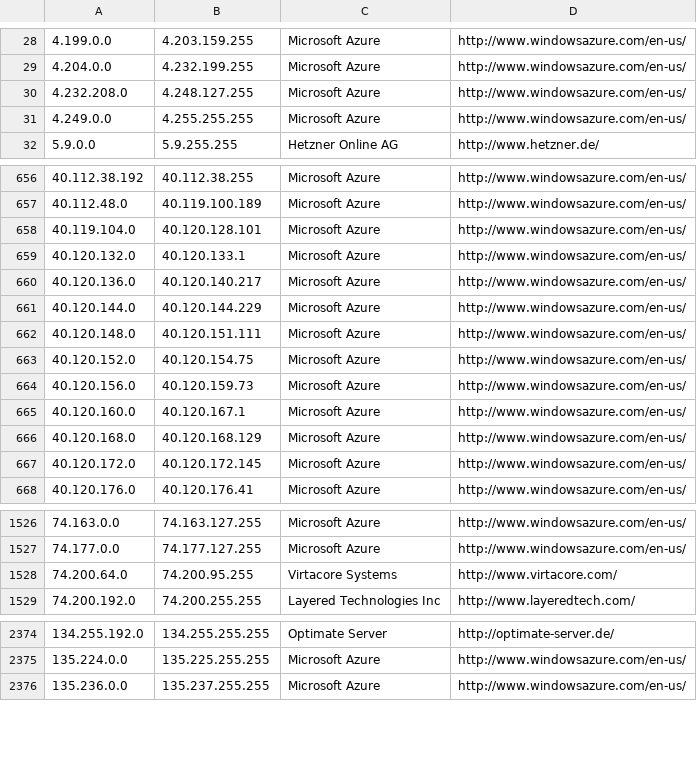
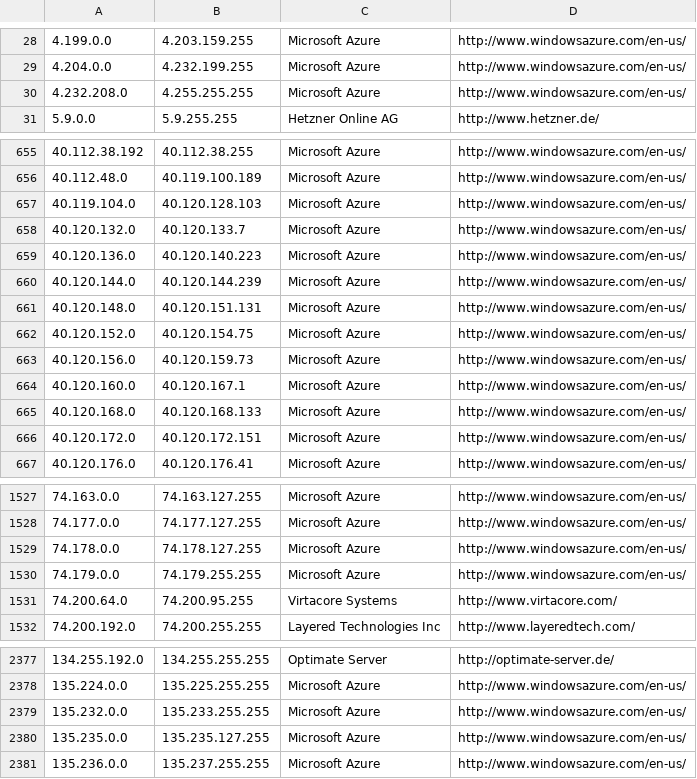
Before and after one commit to growlfm/odl, a CSV file: odl/data/datacenters.csv, drawn as a sheet; only a part is shown, gaps mark what is left out; the diff covers the shown part only.

Commit message:
Update IP list

```diff
--- a/odl/data/datacenters.csv
+++ b/odl/data/datacenters.csv
@@ -29,4 +29,3 @@
 4.204.0.0,4.232.199.255,Microsoft Azure,http://www.windowsazure.com/en-us/
-4.232.208.0,4.248.127.255,Microsoft Azure,http://www.windowsazure.com/en-us/
-4.249.0.0,4.255.255.255,Microsoft Azure,http://www.windowsazure.com/en-us/
+4.232.208.0,4.255.255.255,Microsoft Azure,http://www.windowsazure.com/en-us/
 5.9.0.0,5.9.255.255,Hetzner Online AG,http://www.hetzner.de/
@@ -657,7 +656,7 @@
 40.112.48.0,40.119.100.189,Microsoft Azure,http://www.windowsazure.com/en-us/
-40.119.104.0,40.120.128.101,Microsoft Azure,http://www.windowsazure.com/en-us/
-40.120.132.0,40.120.133.1,Microsoft Azure,http://www.windowsazure.com/en-us/
-40.120.136.0,40.120.140.217,Microsoft Azure,http://www.windowsazure.com/en-us/
-40.120.144.0,40.120.144.229,Microsoft Azure,http://www.windowsazure.com/en-us/
-40.120.148.0,40.120.151.111,Microsoft Azure,http://www.windowsazure.com/en-us/
+40.119.104.0,40.120.128.103,Microsoft Azure,http://www.windowsazure.com/en-us/
+40.120.132.0,40.120.133.7,Microsoft Azure,http://www.windowsazure.com/en-us/
+40.120.136.0,40.120.140.223,Microsoft Azure,http://www.windowsazure.com/en-us/
+40.120.144.0,40.120.144.239,Microsoft Azure,http://www.windowsazure.com/en-us/
+40.120.148.0,40.120.151.131,Microsoft Azure,http://www.windowsazure.com/en-us/
 40.120.152.0,40.120.154.75,Microsoft Azure,http://www.windowsazure.com/en-us/
@@ -665,4 +664,4 @@
 40.120.160.0,40.120.167.1,Microsoft Azure,http://www.windowsazure.com/en-us/
-40.120.168.0,40.120.168.129,Microsoft Azure,http://www.windowsazure.com/en-us/
-40.120.172.0,40.120.172.145,Microsoft Azure,http://www.windowsazure.com/en-us/
+40.120.168.0,40.120.168.133,Microsoft Azure,http://www.windowsazure.com/en-us/
+40.120.172.0,40.120.172.151,Microsoft Azure,http://www.windowsazure.com/en-us/
 40.120.176.0,40.120.176.41,Microsoft Azure,http://www.windowsazure.com/en-us/
@@ -1527,2 +1528,4 @@
 74.177.0.0,74.177.127.255,Microsoft Azure,http://www.windowsazure.com/en-us/
+74.178.0.0,74.178.127.255,Microsoft Azure,http://www.windowsazure.com/en-us/
+74.179.0.0,74.179.255.255,Microsoft Azure,http://www.windowsazure.com/en-us/
 74.200.64.0,74.200.95.255,Virtacore Systems,http://www.virtacore.com/
@@ -2375,2 +2378,4 @@
 135.224.0.0,135.225.255.255,Microsoft Azure,http://www.windowsazure.com/en-us/
+135.232.0.0,135.233.255.255,Microsoft Azure,http://www.windowsazure.com/en-us/
+135.235.0.0,135.235.127.255,Microsoft Azure,http://www.windowsazure.com/en-us/
 135.236.0.0,135.237.255.255,Microsoft Azure,http://www.windowsazure.com/en-us/
```
Also changed, not shown: 2 added rows and 5 edited cells elsewhere in this file.
